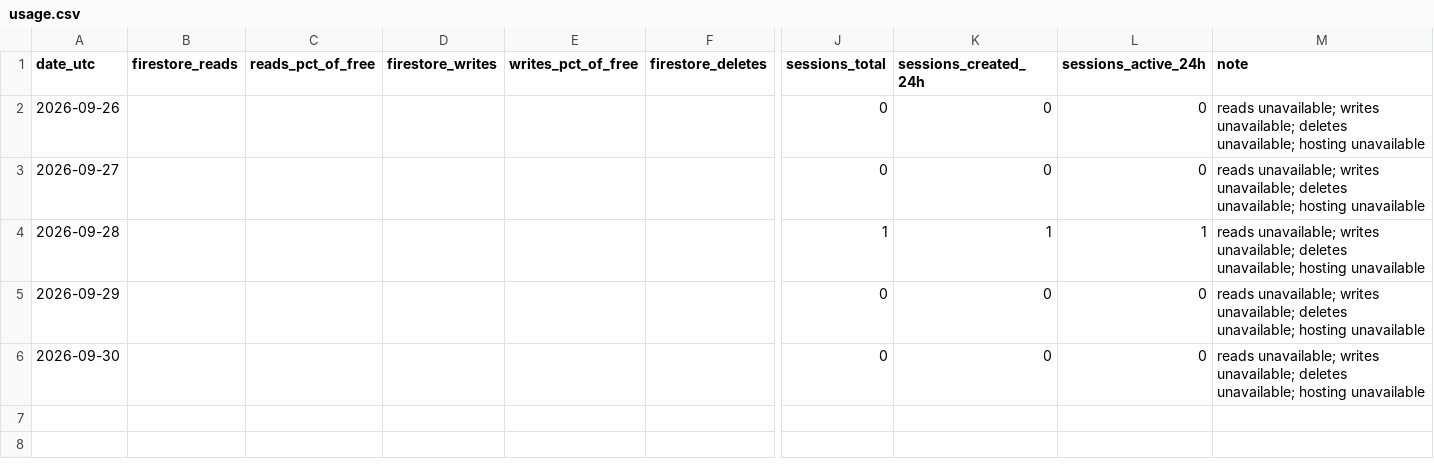
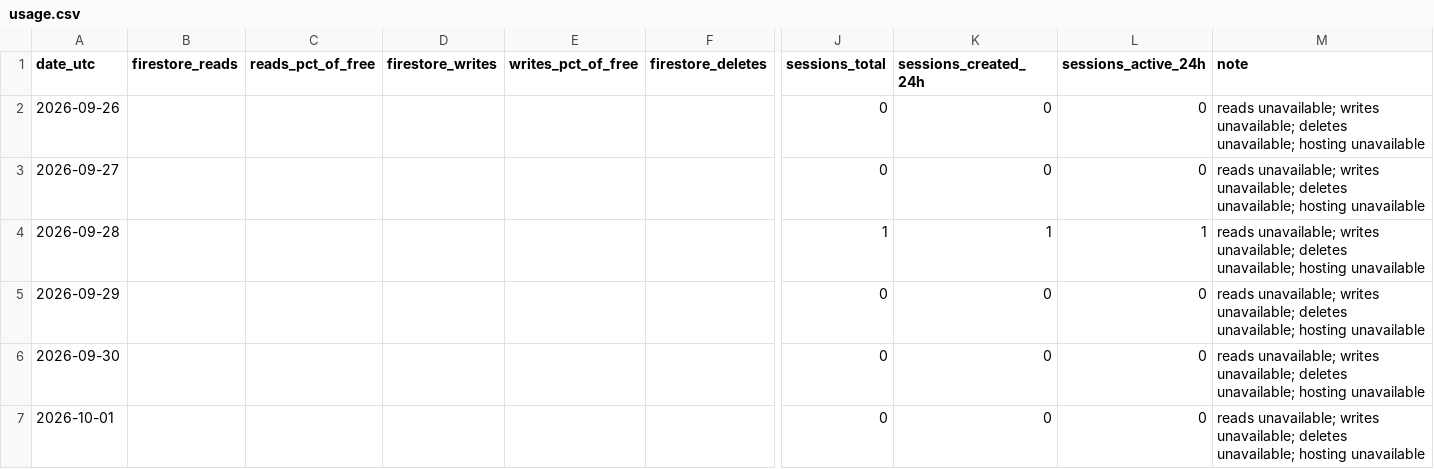
Before and after one commit to TheJuanGastelum/RaiseMyHand, a CSV file: usage/usage.csv, drawn as a sheet; only a part is shown, gaps mark what is left out; rows hold the shown columns only; the diff names each change by its address in the sheet, - before the commit and + after, or states it on an @@ line.

```diff
--- a/usage/usage.csv
+++ b/usage/usage.csv
+row 7: 2026-10-01 |  |  |  |  |  | 0 | 0 | 0 | reads unavailable; writes unavailable; deletes unavailable; hosting unavailable
```
